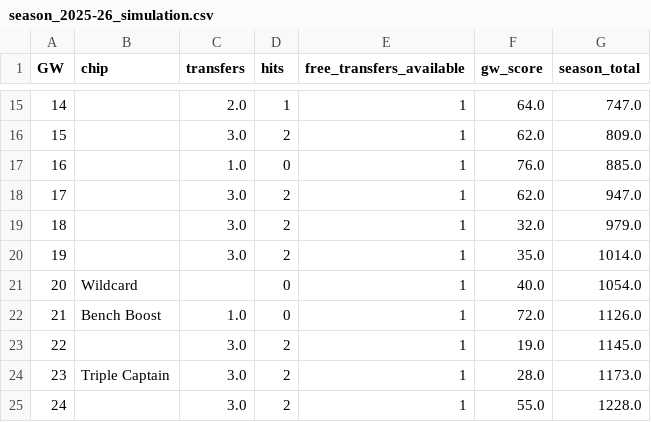
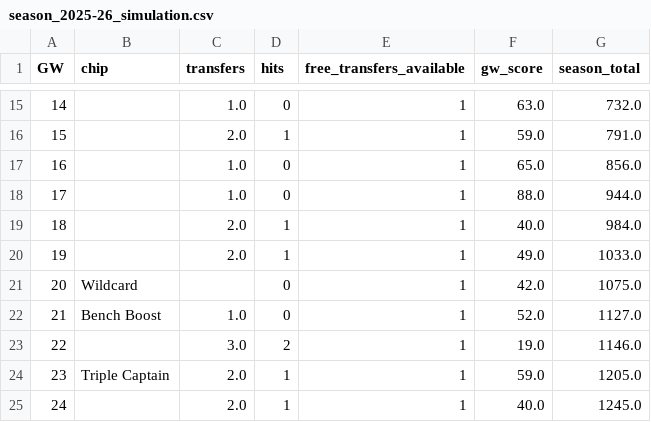
Before and after one commit to KayanShah/PLFantasyBot2026-27, a CSV file: data/season_2025-26_simulation.csv, drawn as a sheet; only a part is shown, gaps mark what is left out; the diff covers the shown part only.

```diff
--- a/data/season_2025-26_simulation.csv
+++ b/data/season_2025-26_simulation.csv
@@ -15,11 +15,11 @@ GW,chip,transfers,hits,free_transfers_available,gw_score,season_total
-14,,2.0,1,1,64.0,747.0
-15,,3.0,2,1,62.0,809.0
-16,,1.0,0,1,76.0,885.0
-17,,3.0,2,1,62.0,947.0
-18,,3.0,2,1,32.0,979.0
-19,,3.0,2,1,35.0,1014.0
-20,Wildcard,,0,1,40.0,1054.0
-21,Bench Boost,1.0,0,1,72.0,1126.0
-22,,3.0,2,1,19.0,1145.0
-23,Triple Captain,3.0,2,1,28.0,1173.0
-24,,3.0,2,1,55.0,1228.0
+14,,1.0,0,1,63.0,732.0
+15,,2.0,1,1,59.0,791.0
+16,,1.0,0,1,65.0,856.0
+17,,1.0,0,1,88.0,944.0
+18,,2.0,1,1,40.0,984.0
+19,,2.0,1,1,49.0,1033.0
+20,Wildcard,,0,1,42.0,1075.0
+21,Bench Boost,1.0,0,1,52.0,1127.0
+22,,3.0,2,1,19.0,1146.0
+23,Triple Captain,2.0,1,1,59.0,1205.0
+24,,2.0,1,1,40.0,1245.0
```
Also changed, not shown: 78 edited cells elsewhere in this file.
